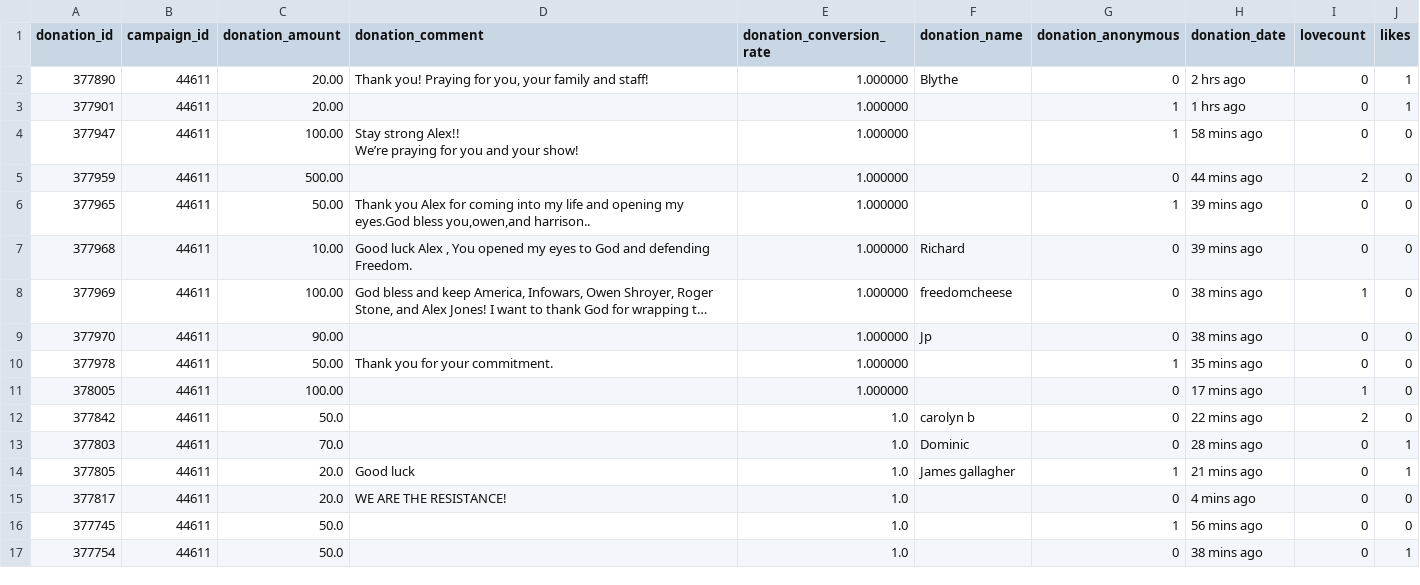
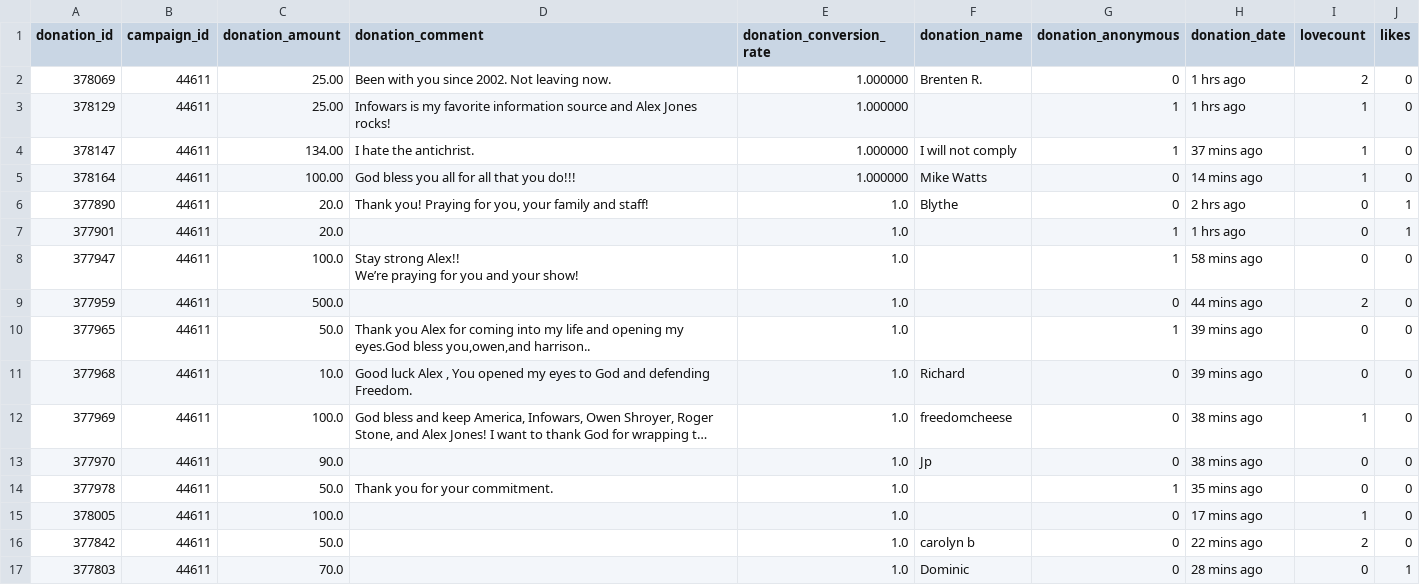
Before and after one commit to Egarok/SaveInfoWarsScraper, a CSV file: data/saveinfowars-donations-records.csv, drawn as a sheet; only a part is shown; the shorter side is filled out with more unchanged rows; long unchanged cells end in …; addresses are those after the commit; the diff names each change by its address in the sheet, - before the commit and + after, or states it on an @@ line.

Commit message:
Latest data: Sun Nov 28 02:05:39 UTC 2021

```diff
--- a/data/saveinfowars-donations-records.csv
+++ b/data/saveinfowars-donations-records.csv
+row 2: 378069 | 44611 | 25.00 | Been with you since 2002. Not leaving now. | 1.000000 | Brenten R. | 0 | 1 hrs ago | 2 | 0
+row 3: 378129 | 44611 | 25.00 | Infowars is my favorite information source and Alex Jones rocks! | 1.000000 |  | 1 | 1 hrs ago | 1 | 0
+row 4: 378147 | 44611 | 134.00 | I hate the antichrist. | 1.000000 | I will not comply | 1 | 37 mins ago | 1 | 0
+row 5: 378164 | 44611 | 100.00 | God bless you all for all that you do!!! | 1.000000 | Mike Watts | 0 | 14 mins ago | 1 | 0
-C6:C7 (donation_amount): 20.00
+C6:C7 (donation_amount): 20.0
-E6:E15 (donation_conversion_rate): 1.000000
+E6:E15 (donation_conversion_rate): 1.0
-C8 (donation_amount): 100.00
+C8 (donation_amount): 100.0
-C9 (donation_amount): 500.00
+C9 (donation_amount): 500.0
-C10 (donation_amount): 50.00
+C10 (donation_amount): 50.0
-C11 (donation_amount): 10.00
+C11 (donation_amount): 10.0
-C12 (donation_amount): 100.00
+C12 (donation_amount): 100.0
-C13 (donation_amount): 90.00
+C13 (donation_amount): 90.0
-C14 (donation_amount): 50.00
+C14 (donation_amount): 50.0
-C15 (donation_amount): 100.00
+C15 (donation_amount): 100.0
```
